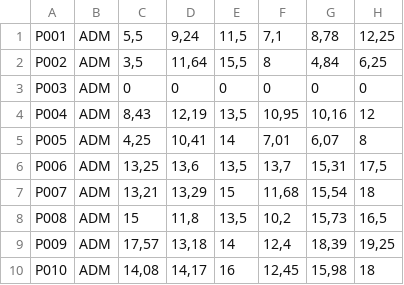
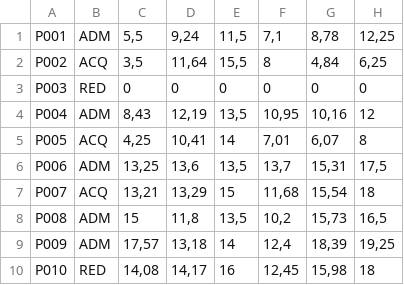
Before and after one commit to CharlotteLina/Cohortes, a CSV file: SQL/A charger/EssaiS2.csv, drawn as a sheet; only a part is shown; the diff names each change by its address in the sheet, - before the commit and + after, or states it on an @@ line.

```diff
--- a/SQL/A charger/EssaiS2.csv
+++ b/SQL/A charger/EssaiS2.csv
-B2: ADM
+B2: ACQ
-B3: ADM
+B3: RED
-B5: ADM
+B5: ACQ
-B7: ADM
+B7: ACQ
-B10: ADM
+B10: RED
```
Also changed, not shown: SQL/A charger/EssaiS1.csv, SQL/A charger/EssaiS3.csv, 21 other files.
